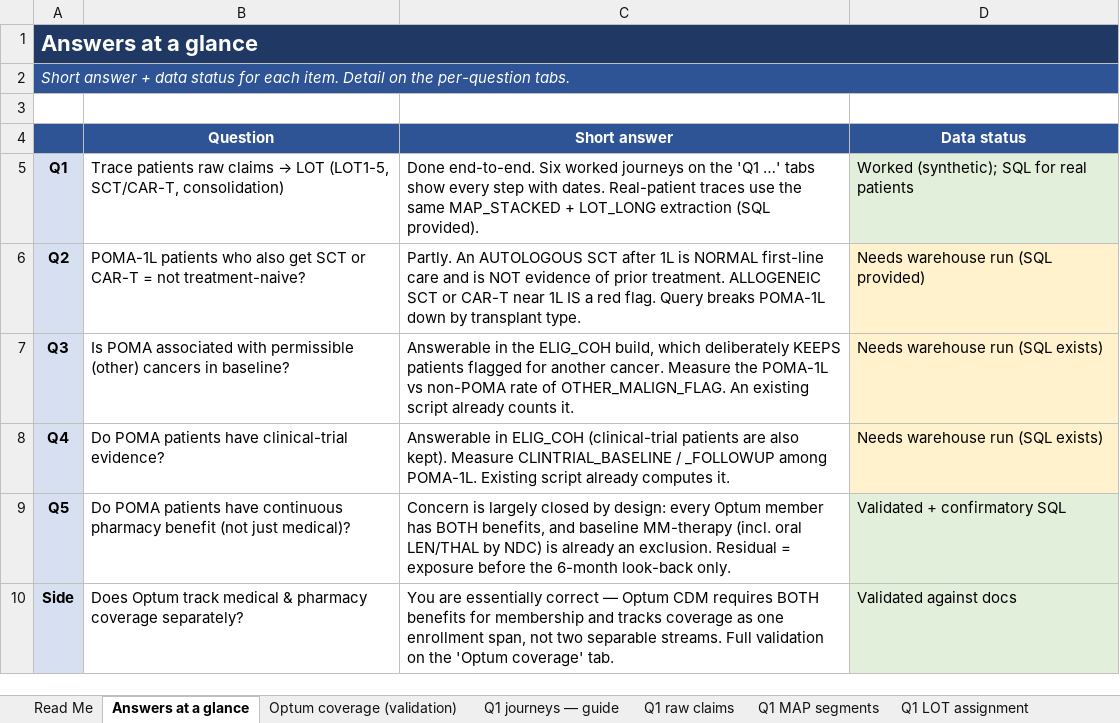
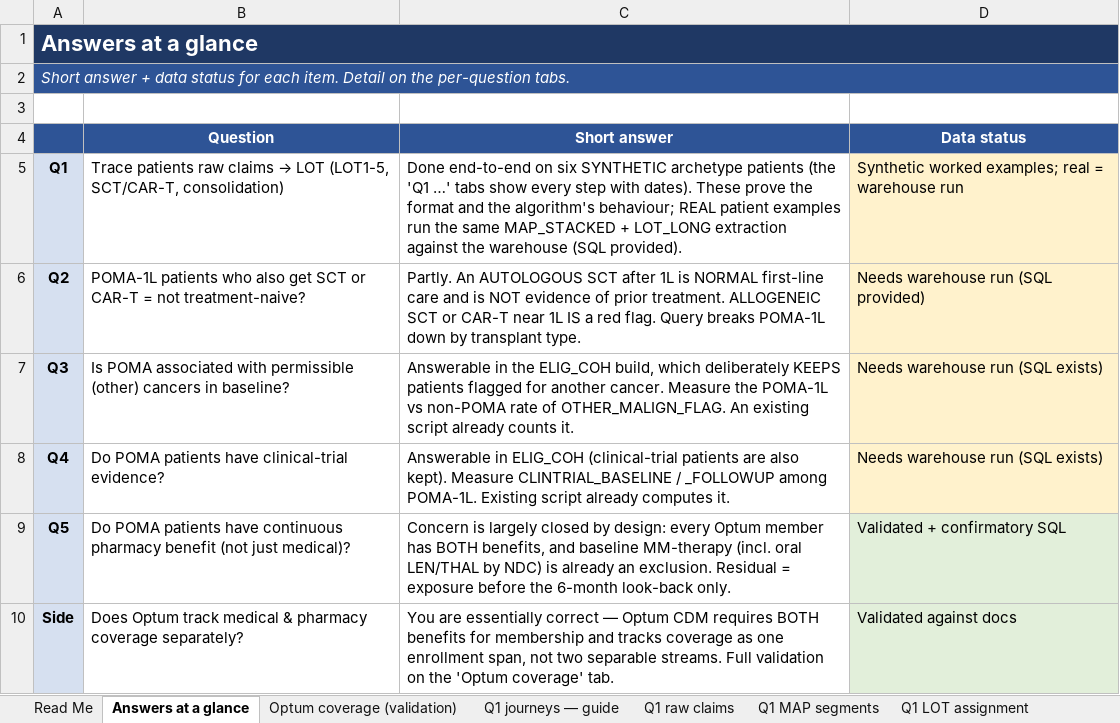
Before and after one commit to salzburry/julialot, an Excel workbook: Questions/July 5 2026/julia_july5_answers.xlsx, sheet Answers at a glance, drawn as a sheet; values as stored, in another font and other column widths than the file's, no borders; the diff names each change by its address in the sheet, - before the commit and + after, or states it on an @@ line.

```diff
--- a/Questions/July 5 2026/julia_july5_answers.xlsx (sheet Answers at a glance)
+++ b/Questions/July 5 2026/julia_july5_answers.xlsx (sheet Answers at a glance)
-C5 (Short answer): Done end-to-end. Six worked journeys on the 'Q1 …' tabs show every step with dates. Real-patient traces use the same MAP_STACKED + LOT_LONG extraction (SQL provided).
+C5 (Short answer): Done end-to-end on six SYNTHETIC archetype patients (the 'Q1 …' tabs show every step with dates). These prove the format and the algorithm's behaviour; REAL patient examples run the same MAP_STACKED + LOT_LONG extraction against the warehouse (SQL provided).
-D5 (Data status): Worked (synthetic); SQL for real patients
+D5 (Data status): Synthetic worked examples; real = warehouse run
-D5 fill: #E2EFDA
+D5 fill: #FFF2CC
```
Also changed, not shown: sheet Q2 POMA & SCT-CART, sheet Read Me, sheet Q5 POMA & pharmacy benefit, sheet Optum coverage (validation), sheet Q4 POMA & clinical trials, sheet Q3 POMA & other cancers, 1 more sheet, 1 other file.
